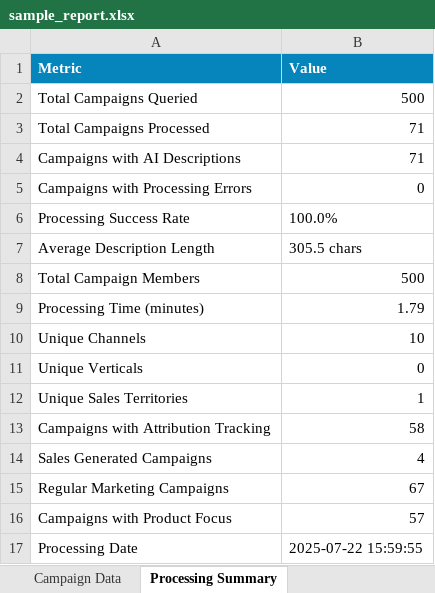
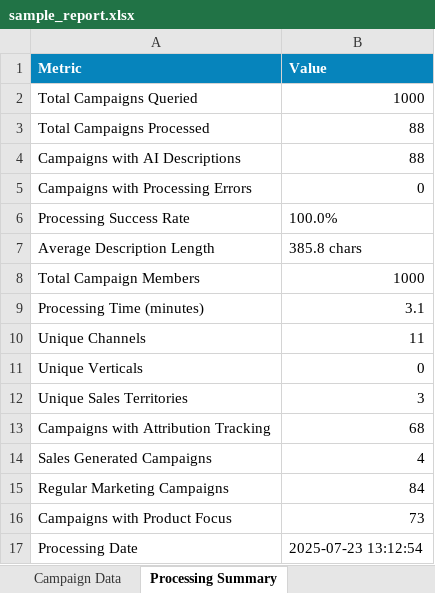
Before and after one commit to meganfung38/SFDC_Campaign_Clarity, an Excel workbook: docs/sample_report.xlsx, sheet Processing Summary, drawn as a sheet; values as stored, in another font and other column widths than the file's, no borders; the diff names each change by its address in the sheet, - before the commit and + after, or states it on an @@ line.

```diff
--- a/docs/sample_report.xlsx (sheet Processing Summary)
+++ b/docs/sample_report.xlsx (sheet Processing Summary)
-B2 (Value): 500
+B2 (Value): 1000
-B3:B4 (Value): 71
+B3:B4 (Value): 88
-B7 (Value): 305.5 chars
+B7 (Value): 385.8 chars
-B8 (Value): 500
+B8 (Value): 1000
-B9 (Value): 1.79
+B9 (Value): 3.1
-B10 (Value): 10
+B10 (Value): 11
-B12 (Value): 1
+B12 (Value): 3
-B13 (Value): 58
+B13 (Value): 68
-B15 (Value): 67
+B15 (Value): 84
-B16 (Value): 57
+B16 (Value): 73
-B17 (Value): 2025-07-22 15:59:55
+B17 (Value): 2025-07-23 13:12:54
```
Also changed, not shown: sheet Campaign Data, 8 other files.
